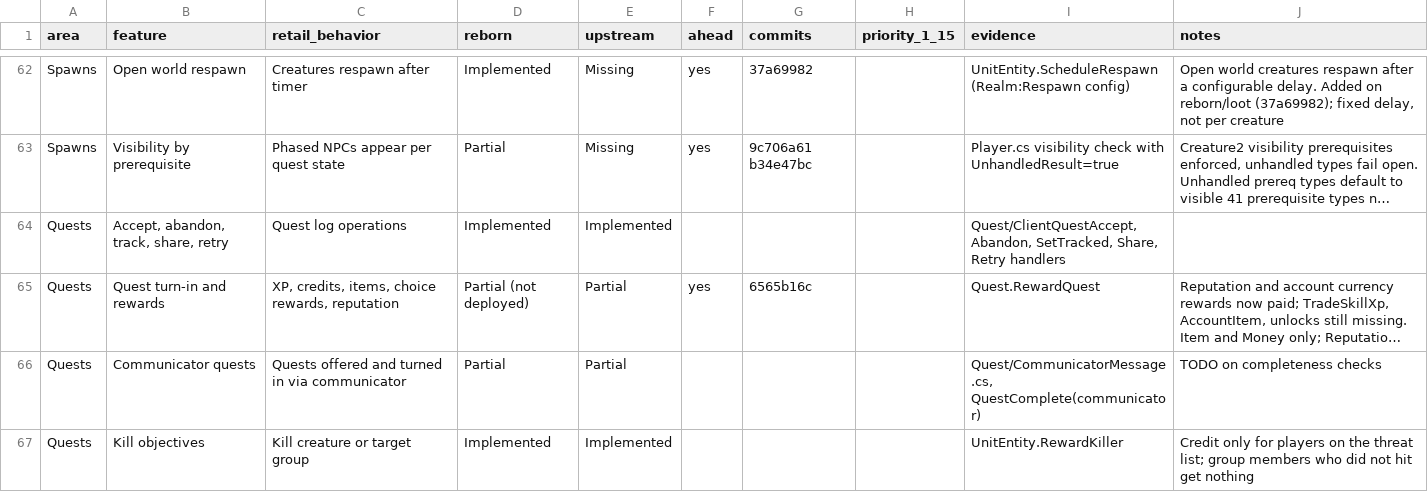
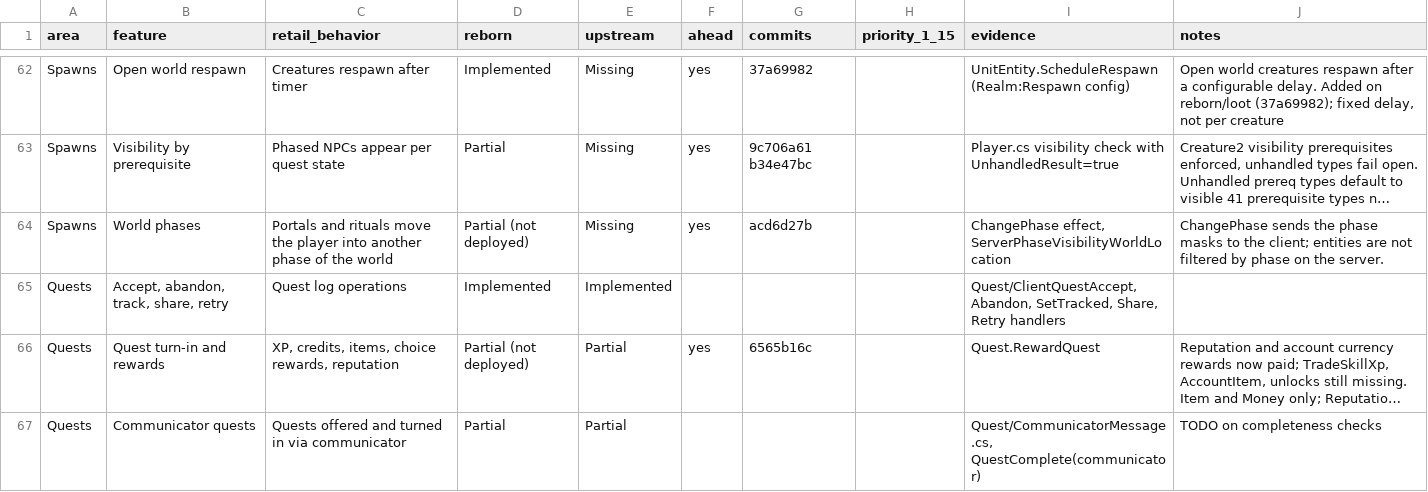
Before and after one commit to th3bluecarp/nexus-reborn, a CSV file: docs/reborn/parity.csv, drawn as a sheet; only a part is shown, gaps mark what is left out; the shorter side is filled out with more unchanged rows; long unchanged cells end in …; the diff names each change by its address in the sheet, - before the commit and + after, or states it on an @@ line.

```diff
--- a/docs/reborn/parity.csv
+++ b/docs/reborn/parity.csv
+row 64: Spawns | World phases | Portals and rituals move the player into another phase of the world | Partial (not deployed) | Missing | yes | acd6d27b |  | ChangePhase effect, ServerPhaseVisibilityWorldLocation | ChangePhase sends the phase masks to the client; entities are not filtered by phase on the server.
```
Also changed, not shown: 2 other files.
